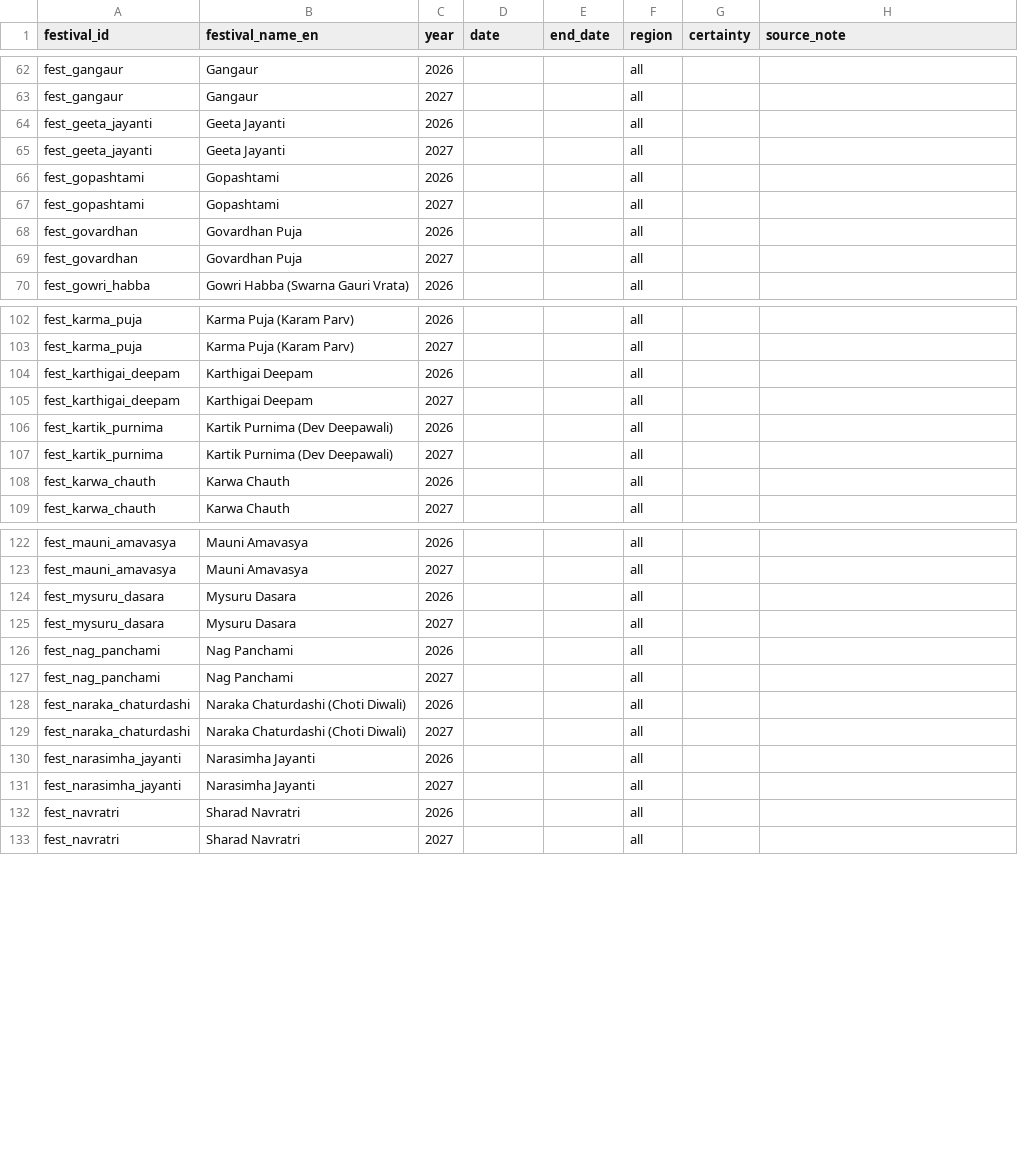
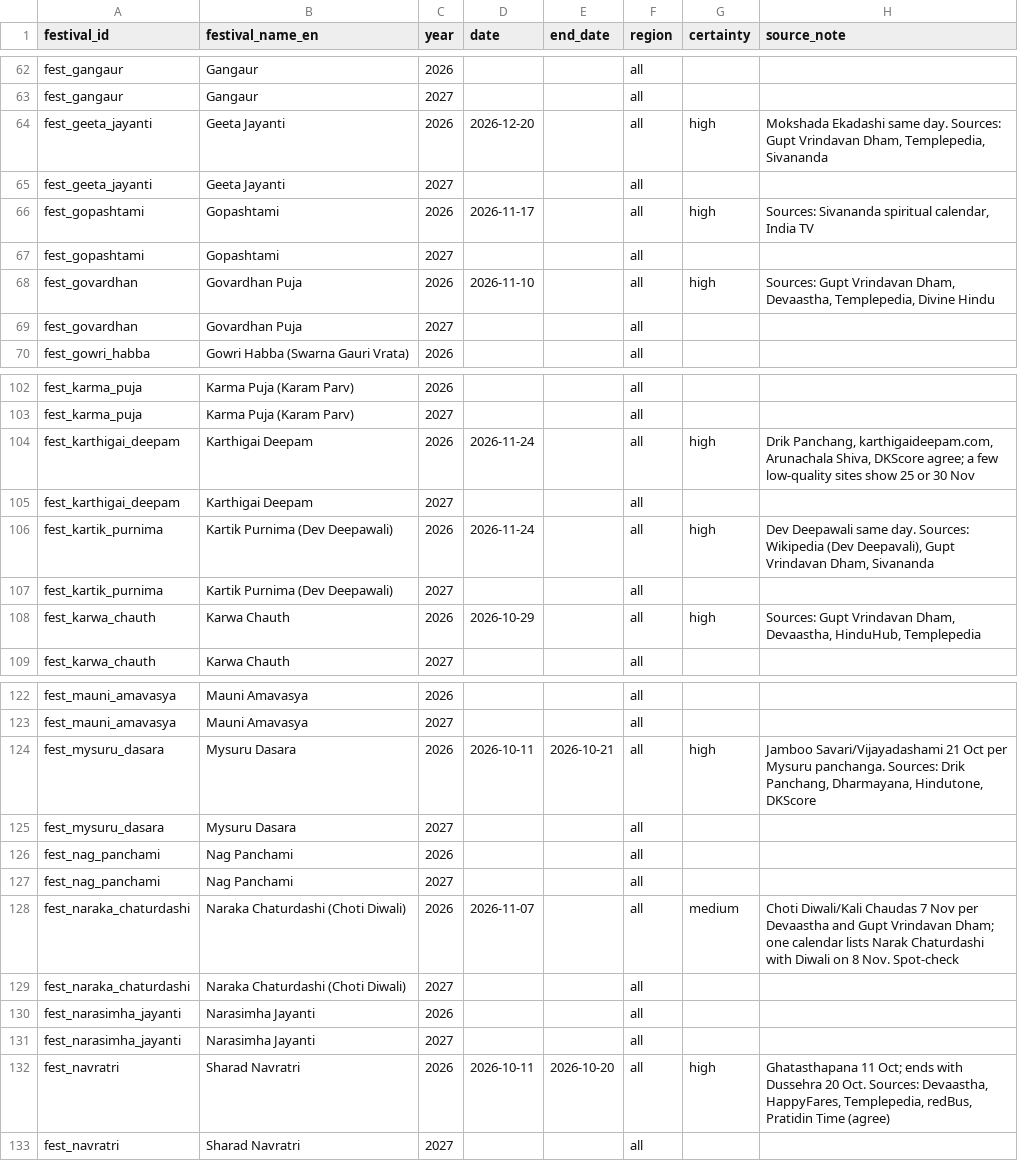
Before and after one commit to devhub02/puja_list, a CSV file: content/calendar/calendar_dates.csv, drawn as a sheet; only a part is shown, gaps mark what is left out; the diff covers the shown part only.

```diff
--- a/content/calendar/calendar_dates.csv
+++ b/content/calendar/calendar_dates.csv
@@ -63,7 +63,7 @@ fest_gangaur,Gangaur,2026,,,all,,
 fest_gangaur,Gangaur,2027,,,all,,
-fest_geeta_jayanti,Geeta Jayanti,2026,,,all,,
+fest_geeta_jayanti,Geeta Jayanti,2026,2026-12-20,,all,high,"Mokshada Ekadashi same day. Sources: Gupt Vrindavan Dham, Templepedia, Sivananda"
 fest_geeta_jayanti,Geeta Jayanti,2027,,,all,,
-fest_gopashtami,Gopashtami,2026,,,all,,
+fest_gopashtami,Gopashtami,2026,2026-11-17,,all,high,"Sources: Sivananda spiritual calendar, India TV"
 fest_gopashtami,Gopashtami,2027,,,all,,
-fest_govardhan,Govardhan Puja,2026,,,all,,
+fest_govardhan,Govardhan Puja,2026,2026-11-10,,all,high,"Sources: Gupt Vrindavan Dham, Devaastha, Templepedia, Divine Hindu"
 fest_govardhan,Govardhan Puja,2027,,,all,,
@@ -103,7 +103,7 @@ fest_karma_puja,Karma Puja (Karam Parv),2026,,,all,,
 fest_karma_puja,Karma Puja (Karam Parv),2027,,,all,,
-fest_karthigai_deepam,Karthigai Deepam,2026,,,all,,
+fest_karthigai_deepam,Karthigai Deepam,2026,2026-11-24,,all,high,"Drik Panchang, karthigaideepam.com, Arunachala Shiva, DKScore agree; a few low-quality sites show 25 or 30 Nov"
 fest_karthigai_deepam,Karthigai Deepam,2027,,,all,,
-fest_kartik_purnima,Kartik Purnima (Dev Deepawali),2026,,,all,,
+fest_kartik_purnima,Kartik Purnima (Dev Deepawali),2026,2026-11-24,,all,high,"Dev Deepawali same day. Sources: Wikipedia (Dev Deepavali), Gupt Vrindavan Dham, Sivananda"
 fest_kartik_purnima,Kartik Purnima (Dev Deepawali),2027,,,all,,
-fest_karwa_chauth,Karwa Chauth,2026,,,all,,
+fest_karwa_chauth,Karwa Chauth,2026,2026-10-29,,all,high,"Sources: Gupt Vrindavan Dham, Devaastha, HinduHub, Templepedia"
 fest_karwa_chauth,Karwa Chauth,2027,,,all,,
@@ -123,3 +123,3 @@ fest_mauni_amavasya,Mauni Amavasya,2026,,,all,,
 fest_mauni_amavasya,Mauni Amavasya,2027,,,all,,
-fest_mysuru_dasara,Mysuru Dasara,2026,,,all,,
+fest_mysuru_dasara,Mysuru Dasara,2026,2026-10-11,2026-10-21,all,high,"Jamboo Savari/Vijayadashami 21 Oct per Mysuru panchanga. Sources: Drik Panchang, Dharmayana, Hindutone, DKScore"
 fest_mysuru_dasara,Mysuru Dasara,2027,,,all,,
@@ -127,3 +127,3 @@ fest_nag_panchami,Nag Panchami,2026,,,all,,
 fest_nag_panchami,Nag Panchami,2027,,,all,,
-fest_naraka_chaturdashi,Naraka Chaturdashi (Choti Diwali),2026,,,all,,
+fest_naraka_chaturdashi,Naraka Chaturdashi (Choti Diwali),2026,2026-11-07,,all,medium,Choti Diwali/Kali Chaudas 7 Nov per Devaastha and Gupt Vrindavan Dham; one calendar lists Narak Chaturdashi with Diwali on 8 Nov. Spot-check
 fest_naraka_chaturdashi,Naraka Chaturdashi (Choti Diwali),2027,,,all,,
@@ -131,3 +131,3 @@ fest_narasimha_jayanti,Narasimha Jayanti,2026,,,all,,
 fest_narasimha_jayanti,Narasimha Jayanti,2027,,,all,,
-fest_navratri,Sharad Navratri,2026,,,all,,
+fest_navratri,Sharad Navratri,2026,2026-10-11,2026-10-20,all,high,"Ghatasthapana 11 Oct; ends with Dussehra 20 Oct. Sources: Devaastha, HappyFares, Templepedia, redBus, Pratidin Time (agree)"
 fest_navratri,Sharad Navratri,2027,,,all,,
```
Also changed, not shown: 50 edited cells elsewhere in this file.
